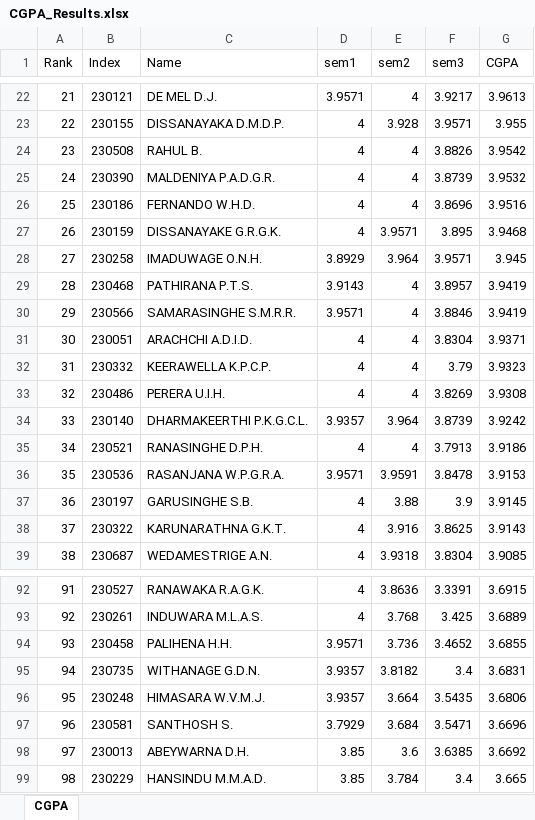
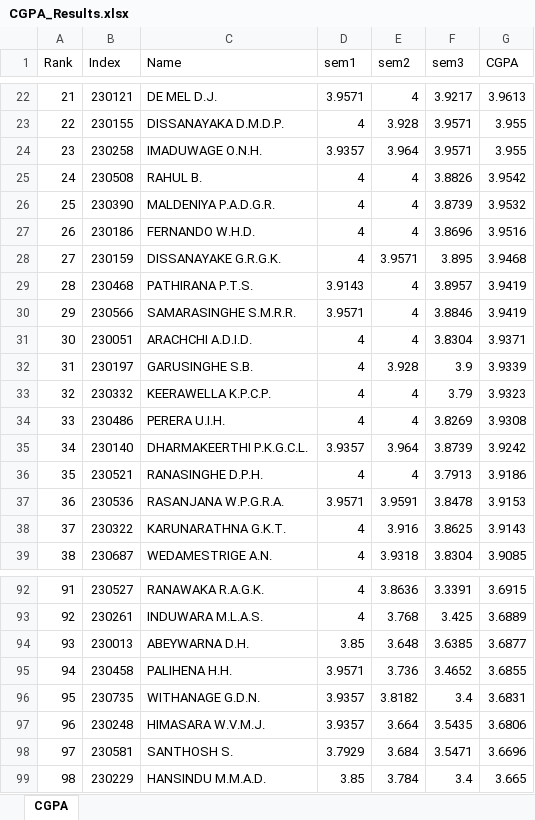
Before and after one commit to LGsekara1/CGPA-gen, an Excel workbook: output/CGPA_Results.xlsx, sheet CGPA, drawn as a sheet; only a part is shown, gaps mark what is left out; values as stored, in another font and other column widths than the file's, no borders; removed rows and columns are numbered as before the commit, all else as after; the diff names each change by its address in the sheet, - before the commit and + after, or states it on an @@ line.

```diff
--- a/output/CGPA_Results.xlsx (sheet CGPA)
+++ b/output/CGPA_Results.xlsx (sheet CGPA)
+row 24: 23 | 230258 | IMADUWAGE O.N.H. | 3.9357 | 3.964 | 3.9571 | 3.955
@@ column A (Rank) renumbered between rows 25 and 98 @@
-row 28: 27 | 230258 | IMADUWAGE O.N.H. | 3.8929 | 3.964 | 3.9571 | 3.945
+row 32: 31 | 230197 | GARUSINGHE S.B. | 4 | 3.928 | 3.9 | 3.9339
-row 37: 36 | 230197 | GARUSINGHE S.B. | 4 | 3.88 | 3.9 | 3.9145
+row 94: 93 | 230013 | ABEYWARNA D.H. | 3.85 | 3.648 | 3.6385 | 3.6877
-row 98: 97 | 230013 | ABEYWARNA D.H. | 3.85 | 3.6 | 3.6385 | 3.6692
```
Also changed, not shown: output/Results - sem1 (Extended).xlsx, output/Results - sem1.xlsx, 6 other files.
